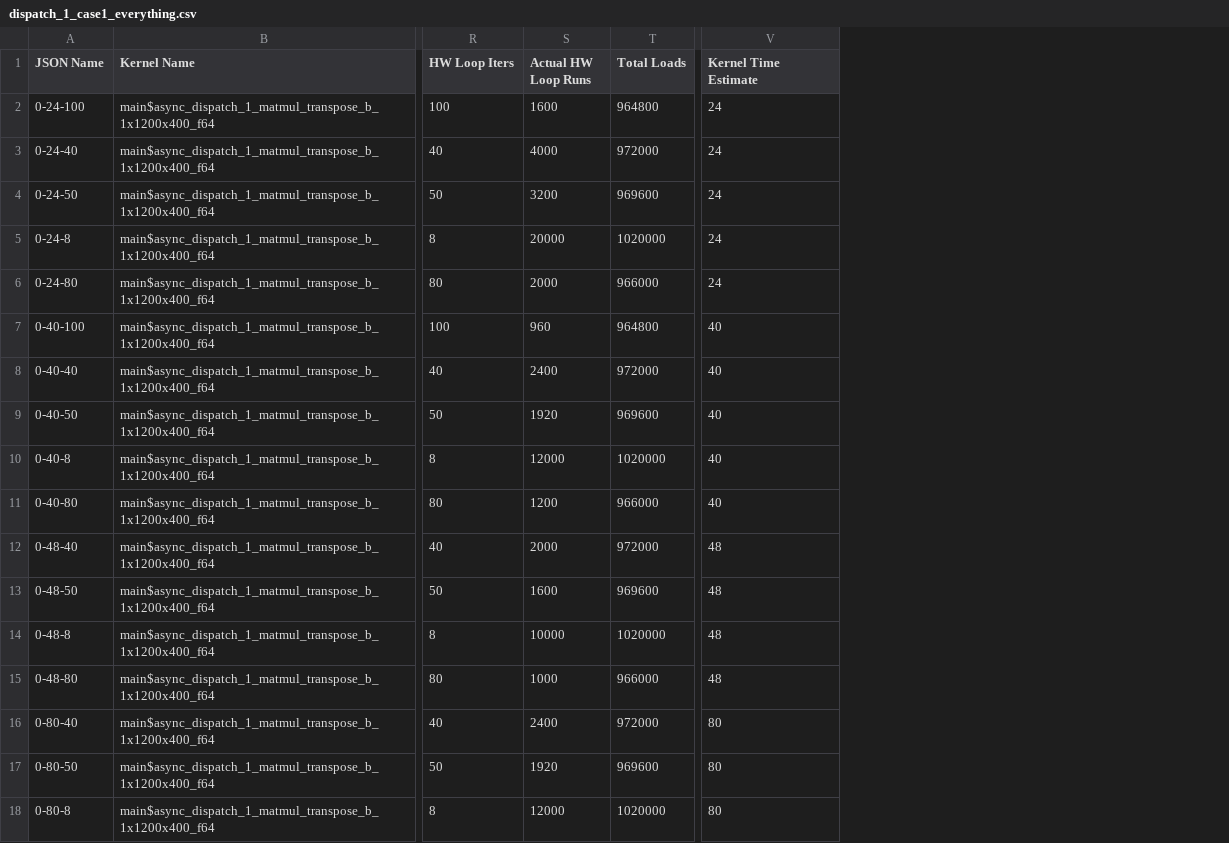
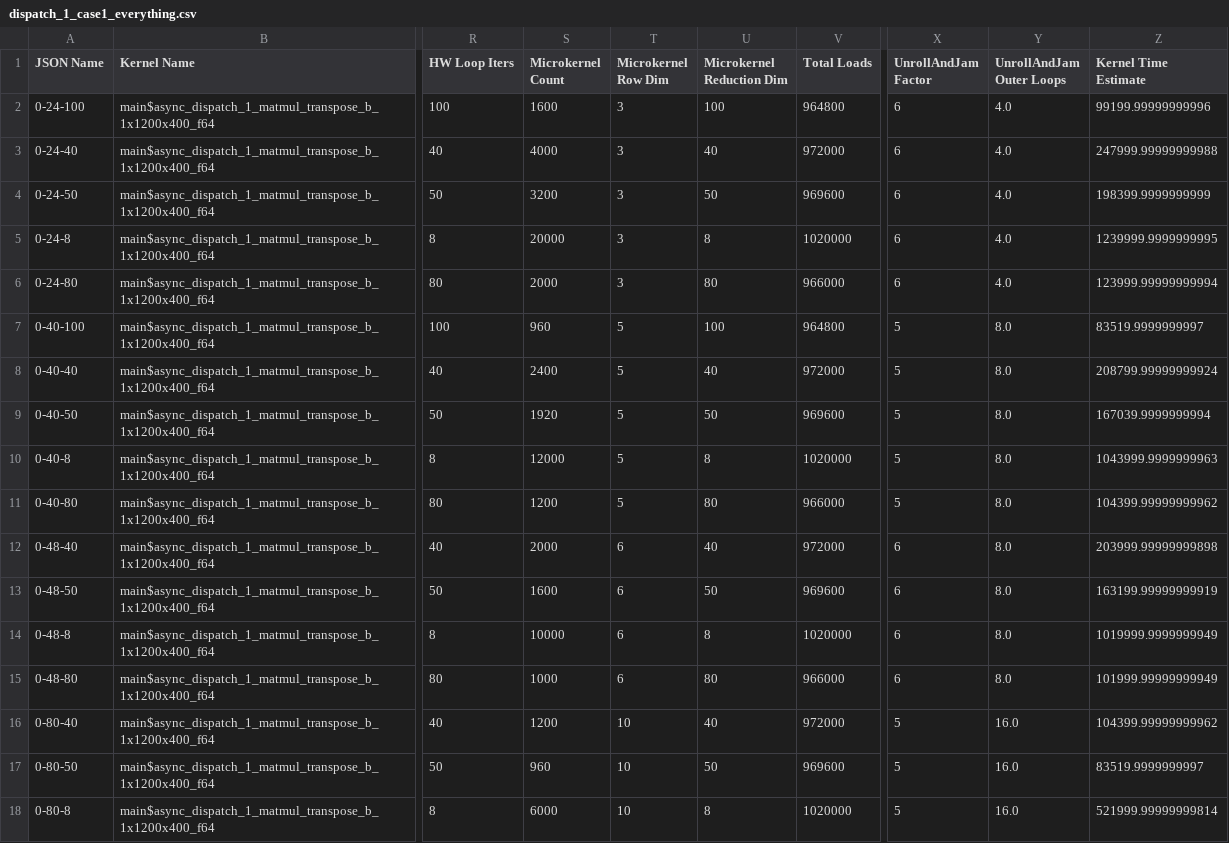
Before and after one commit to CAPS-UMU/myrtle, a CSV file: estimated_cycles_out/dispatch_1_case1_everything.csv, drawn as a sheet; only a part is shown, gaps mark what is left out; addresses are those after the commit; the diff names each change by its address in the sheet, - before the commit and + after, or states it on an @@ line.

```diff
--- a/estimated_cycles_out/dispatch_1_case1_everything.csv
+++ b/estimated_cycles_out/dispatch_1_case1_everything.csv
+column T (Microkernel Row Dim), rows 2-18: 3 | 3 | 3 | 3 | 3 | 5 | 5 | 5 | 5 | 5 | 6 | 6 | 6 | 6 | 10 | 10 | 10
+column U (Microkernel Reduction Dim), rows 2-18: 100 | 40 | 50 | 8 | 80 | 100 | 40 | 50 | 8 | 80 | 40 | 50 | 8 | 80 | 40 | 50 | 8
+column X (UnrollAndJam Factor), rows 2-18: 6 | 6 | 6 | 6 | 6 | 5 | 5 | 5 | 5 | 5 | 6 | 6 | 6 | 6 | 5 | 5 | 5
+column Y (UnrollAndJam Outer Loops), rows 2-18: 4.0 | 4.0 | 4.0 | 4.0 | 4.0 | 8.0 | 8.0 | 8.0 | 8.0 | 8.0 | 8.0 | 8.0 | 8.0 | 8.0 | 16.0 | 16.0 | 16.0
-S1: Actual HW Loop Runs
+S1: Microkernel Count
-Z2 (Kernel Time Estimate): 24
+Z2 (Kernel Time Estimate): 99199.99999999996
-Z3 (Kernel Time Estimate): 24
+Z3 (Kernel Time Estimate): 247999.99999999988
-Z4 (Kernel Time Estimate): 24
+Z4 (Kernel Time Estimate): 198399.9999999999
-Z5 (Kernel Time Estimate): 24
+Z5 (Kernel Time Estimate): 1239999.9999999995
-Z6 (Kernel Time Estimate): 24
+Z6 (Kernel Time Estimate): 123999.99999999994
-Z7 (Kernel Time Estimate): 40
+Z7 (Kernel Time Estimate): 83519.9999999997
-Z8 (Kernel Time Estimate): 40
+Z8 (Kernel Time Estimate): 208799.99999999924
-Z9 (Kernel Time Estimate): 40
+Z9 (Kernel Time Estimate): 167039.9999999994
-Z10 (Kernel Time Estimate): 40
+Z10 (Kernel Time Estimate): 1043999.9999999963
-Z11 (Kernel Time Estimate): 40
+Z11 (Kernel Time Estimate): 104399.99999999962
-Z12 (Kernel Time Estimate): 48
+Z12 (Kernel Time Estimate): 203999.99999999898
-Z13 (Kernel Time Estimate): 48
+Z13 (Kernel Time Estimate): 163199.99999999919
-Z14 (Kernel Time Estimate): 48
+Z14 (Kernel Time Estimate): 1019999.9999999949
-Z15 (Kernel Time Estimate): 48
+Z15 (Kernel Time Estimate): 101999.99999999949
-S16 (Microkernel Count): 2400
+S16 (Microkernel Count): 1200
-Z16 (Kernel Time Estimate): 80
+Z16 (Kernel Time Estimate): 104399.99999999962
-S17 (Microkernel Count): 1920
+S17 (Microkernel Count): 960
-Z17 (Kernel Time Estimate): 80
+Z17 (Kernel Time Estimate): 83519.9999999997
-S18 (Microkernel Count): 12000
+S18 (Microkernel Count): 6000
-Z18 (Kernel Time Estimate): 80
+Z18 (Kernel Time Estimate): 521999.99999999814
```
Also changed, not shown: estimated_cycles_out/dispatch_1_case2_everything.csv, estimated_cycles_out/dispatch_7_case1_everything.csv, 15 other files.
